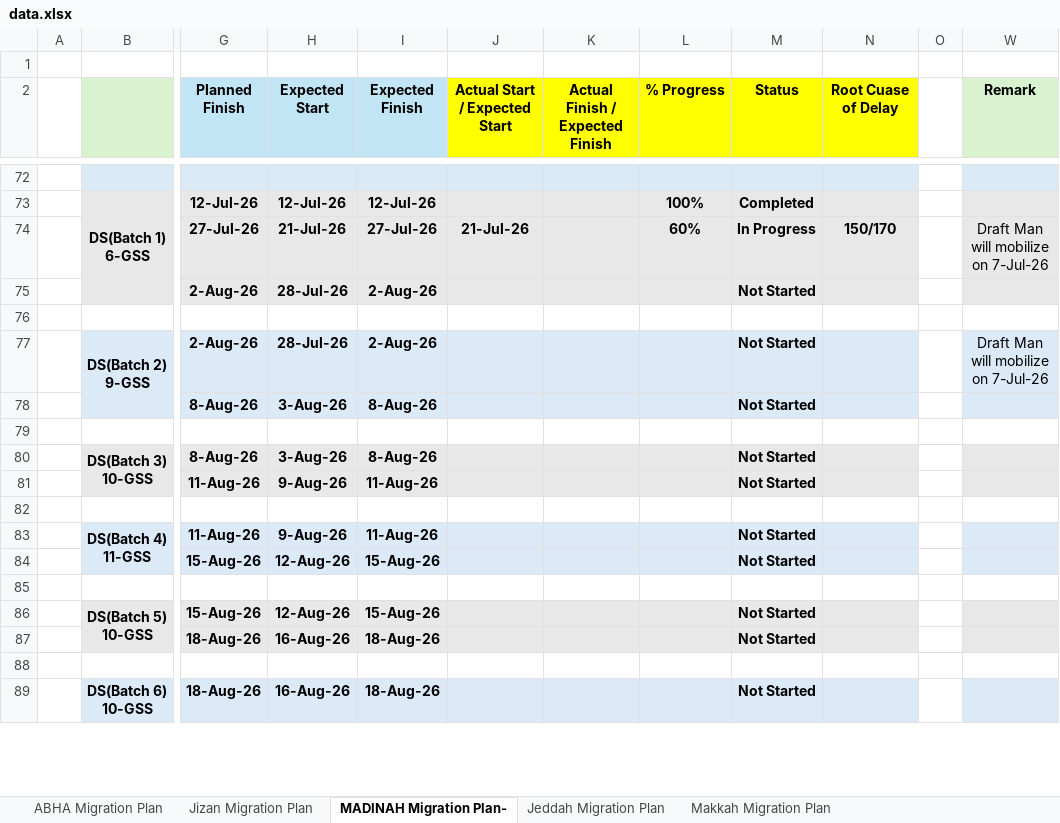
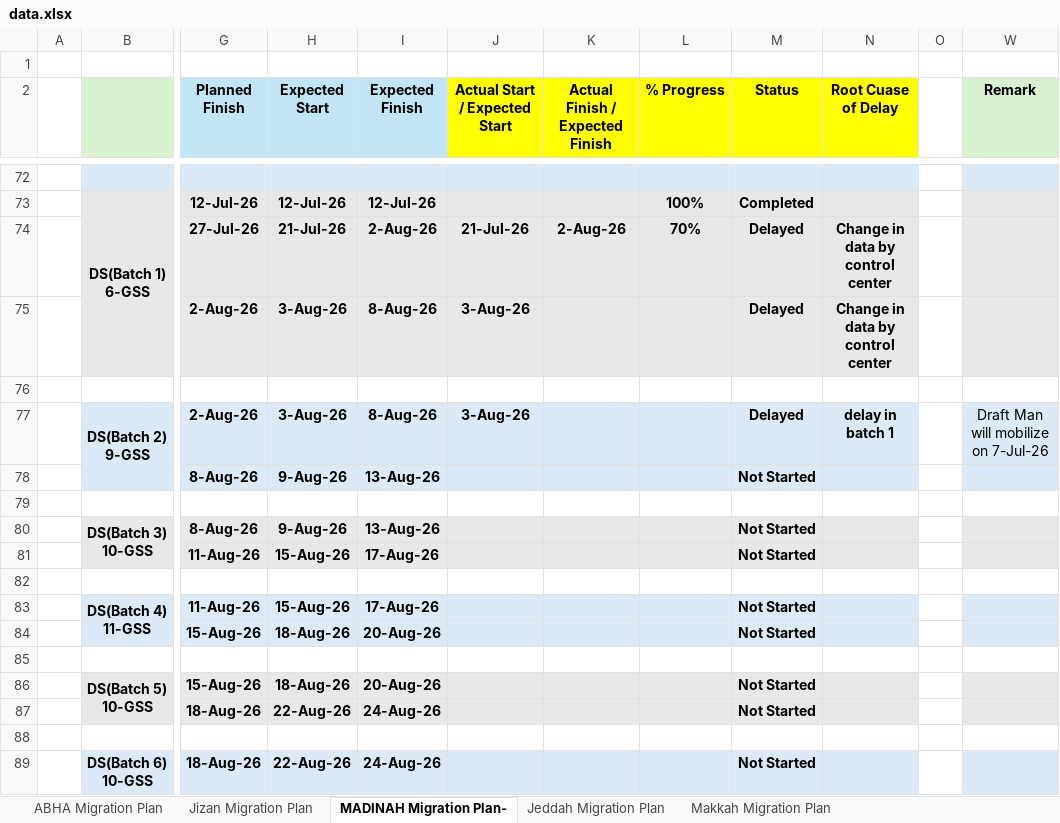
Before and after one commit to project-planning-dashboard/SDCC-Migration-Plan-Report, an Excel workbook: data.xlsx, sheet MADINAH Migration Plan-, drawn as a sheet; only a part is shown, gaps mark what is left out; values as stored, in another font and other column widths than the file's, no borders; charts and pictures and conditional formats not drawn; the diff covers the shown part only; the diff names each change by its address in the sheet, - before the commit and + after, or states it on an @@ line.

```diff
--- a/data.xlsx (sheet MADINAH Migration Plan-)
+++ b/data.xlsx (sheet MADINAH Migration Plan-)
-I74 (Expected Finish): 27-Jul-26
+I74 (Expected Finish): 2-Aug-26
-K74 (Actual Finish / Expected Finish): (empty)
+K74 (Actual Finish / Expected Finish): 2-Aug-26
-L74 (% Progress): 60%
+L74 (% Progress): 70%
-M74 (Status): In Progress
+M74 (Status): Delayed
-N74 (Root Cuase of Delay): 150/170
+N74 (Root Cuase of Delay): Change in data by control center
-W74 (Remark): Draft Man will mobilize on 7-Jul-26
+W74 (Remark): (empty)
-H75 (Expected Start): 28-Jul-26
+H75 (Expected Start): 3-Aug-26
-I75 (Expected Finish): 2-Aug-26
+I75 (Expected Finish): 8-Aug-26
-J75 (Actual Start / Expected Start): (empty)
+J75 (Actual Start / Expected Start): 3-Aug-26
-M75 (Status): Not Started
+M75 (Status): Delayed
-N75 (Root Cuase of Delay): (empty)
+N75 (Root Cuase of Delay): Change in data by control center
-H77 (Expected Start): 28-Jul-26
+H77 (Expected Start): 3-Aug-26
-I77 (Expected Finish): 2-Aug-26
+I77 (Expected Finish): 8-Aug-26
-J77 (Actual Start / Expected Start): (empty)
+J77 (Actual Start / Expected Start): 3-Aug-26
-M77 (Status): Not Started
+M77 (Status): Delayed
-N77 (Root Cuase of Delay): (empty)
+N77 (Root Cuase of Delay): delay in batch 1
-H78 (Expected Start): 3-Aug-26
+H78 (Expected Start): 9-Aug-26
-I78 (Expected Finish): 8-Aug-26
+I78 (Expected Finish): 13-Aug-26
-H80 (Expected Start): 3-Aug-26
+H80 (Expected Start): 9-Aug-26
-I80 (Expected Finish): 8-Aug-26
+I80 (Expected Finish): 13-Aug-26
-H81 (Expected Start): 9-Aug-26
+H81 (Expected Start): 15-Aug-26
-I81 (Expected Finish): 11-Aug-26
+I81 (Expected Finish): 17-Aug-26
-H83 (Expected Start): 9-Aug-26
+H83 (Expected Start): 15-Aug-26
-I83 (Expected Finish): 11-Aug-26
+I83 (Expected Finish): 17-Aug-26
-H84 (Expected Start): 12-Aug-26
+H84 (Expected Start): 18-Aug-26
-I84 (Expected Finish): 15-Aug-26
+I84 (Expected Finish): 20-Aug-26
-H86 (Expected Start): 12-Aug-26
+H86 (Expected Start): 18-Aug-26
-I86 (Expected Finish): 15-Aug-26
+I86 (Expected Finish): 20-Aug-26
-H87 (Expected Start): 16-Aug-26
+H87 (Expected Start): 22-Aug-26
-I87 (Expected Finish): 18-Aug-26
+I87 (Expected Finish): 24-Aug-26
-H89 (Expected Start): 16-Aug-26
+H89 (Expected Start): 22-Aug-26
-I89 (Expected Finish): 18-Aug-26
+I89 (Expected Finish): 24-Aug-26
```
Also changed, not shown: 31 edited cells elsewhere in this sheet, sheet Makkah Migration Plan, sheet Jizan Migration Plan, sheet ABHA Migration Plan, sheet Jeddah Migration Plan, formulas that keep their value, hidden cells.
